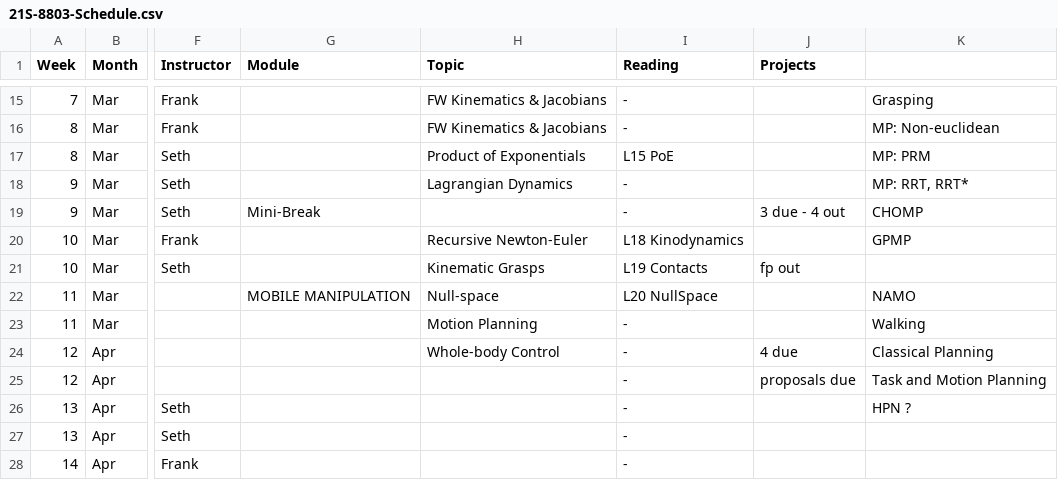
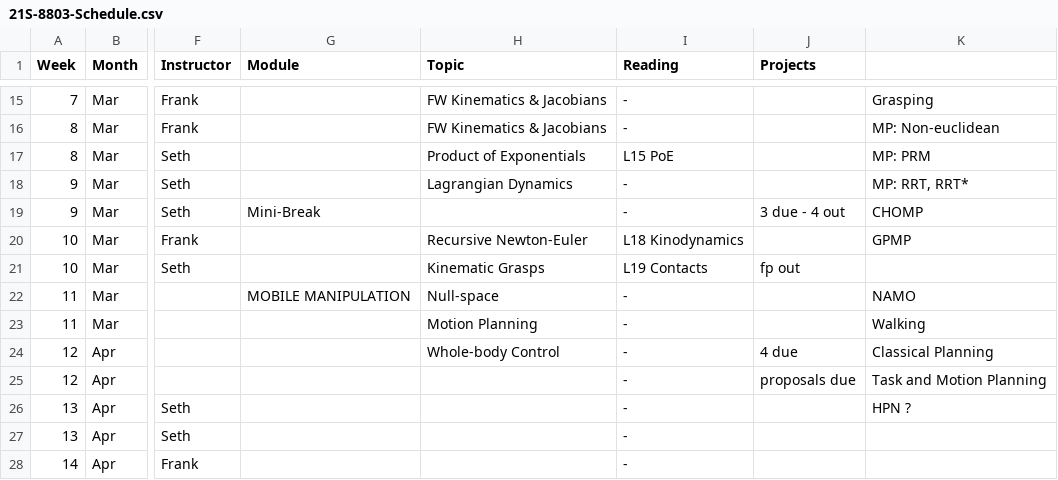
Before and after one commit to dellaert/21S-8803MM, a CSV file: _data/21S-8803-Schedule.csv, drawn as a sheet; only a part is shown, gaps mark what is left out; the diff names each change by its address in the sheet, - before the commit and + after, or states it on an @@ line.

Commit message:
Typos update

```diff
--- a/_data/21S-8803-Schedule.csv
+++ b/_data/21S-8803-Schedule.csv
-I22 (Reading): L20 NullSpace
+I22 (Reading): -
```
Also changed, not shown: 1 other file.
